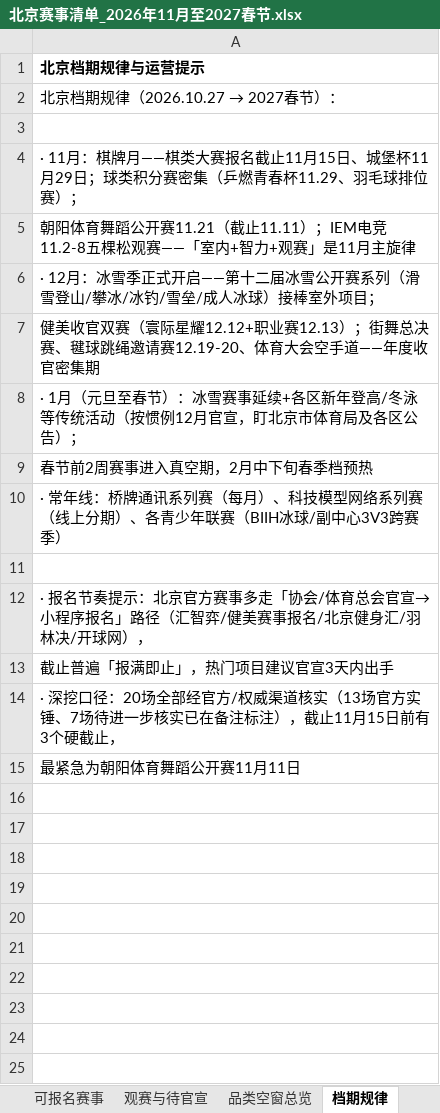
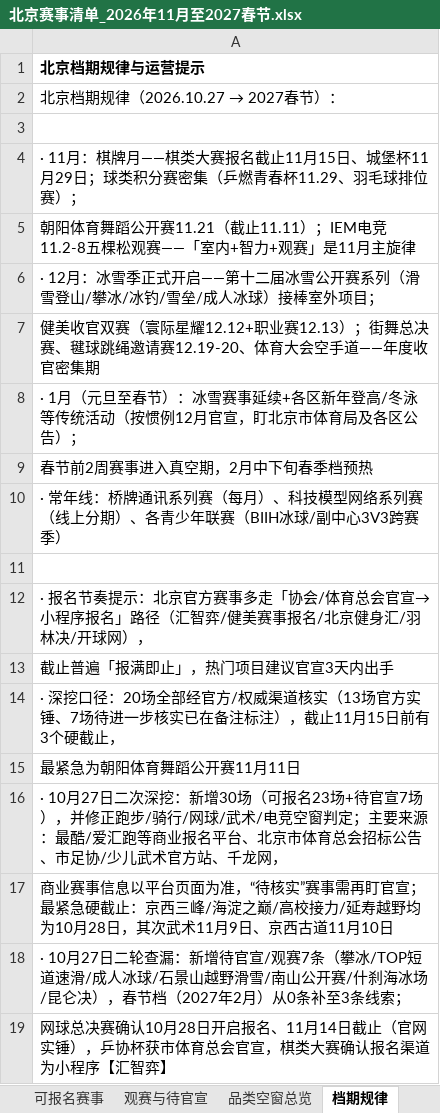
Before and after one commit to dengpao522/Sports-Event-Collection, an Excel workbook: 赛事清单/北京赛事清单_2026年11月至2027春节.xlsx, sheet 档期规律, drawn as a sheet; values as stored, in another font and other column widths than the file's, no borders; charts and pictures not drawn; the diff names each change by its address in the sheet, - before the commit and + after, or states it on an @@ line.

Commit message:
feat: 北京赛事清单深挖二轮——可报名36场/观赛待官宣21条，补齐春节档与冰雪具体赛
一轮经最酷平台等渠道新增23场可报名+7条待官宣；二轮闭环乒协杯/网球总决赛实锤、确认棋类汇智弈渠道，新增7条观赛待官宣（攀冰/TOP短道速滑/成人冰球/石景山越野滑雪/南山公开赛/什刹海/昆仑决），空窗与档期规律同步修正

```diff
--- a/赛事清单/北京赛事清单_2026年11月至2027春节.xlsx (sheet 档期规律)
+++ b/赛事清单/北京赛事清单_2026年11月至2027春节.xlsx (sheet 档期规律)
+row 16: · 10月27日二次深挖：新增30场（可报名23场+待官宣7场），并修正跑步/骑行/网球/武术/电竞空窗判定；主要来源：最酷/爱汇跑等商业报名平台、北京市体育总会招标公告、市足协/少儿武术官方站、千龙网，
+row 17: 商业赛事信息以平台页面为准，“待核实”赛事需再盯官宣；最紧急硬截止：京西三峰/海淀之巅/高校接力/延寿越野均为10月28日，其次武术11月9日、京西古道11月10日
+row 18: · 10月27日二轮查漏：新增待官宣/观赛7条（攀冰/TOP短道速滑/成人冰球/石景山越野滑雪/南山公开赛/什刹海冰场/昆仑决），春节档（2027年2月）从0条补至3条线索；
+row 19: 网球总决赛确认10月28日开启报名、11月14日截止（官网实锤），乒协杯获市体育总会官宣，棋类大赛确认报名渠道为小程序【汇智弈】
```
Also changed, not shown: sheet 可报名赛事, sheet 观赛与待官宣, sheet 品类空窗总览, charts or pictures.
